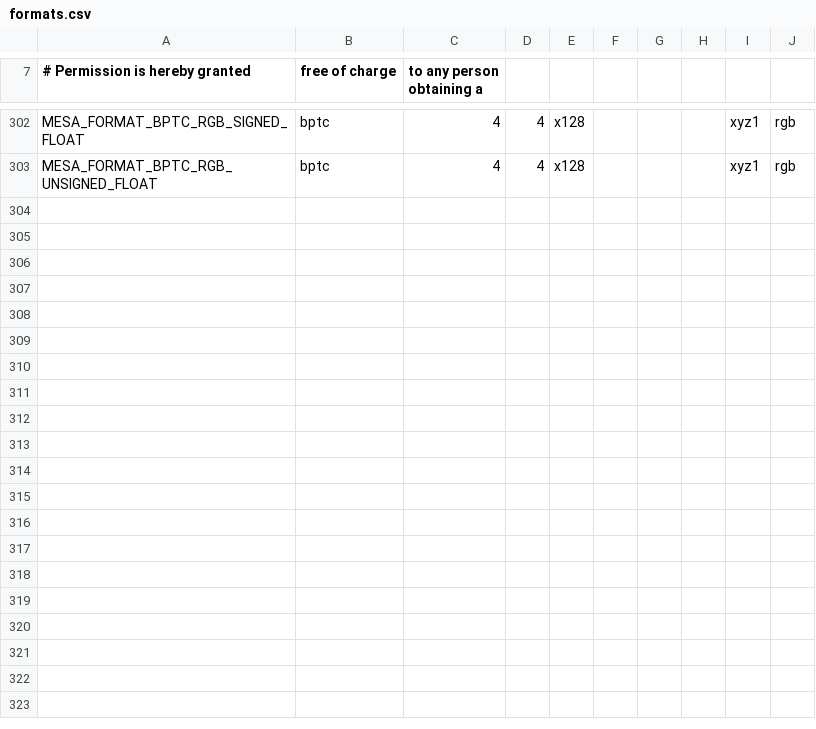
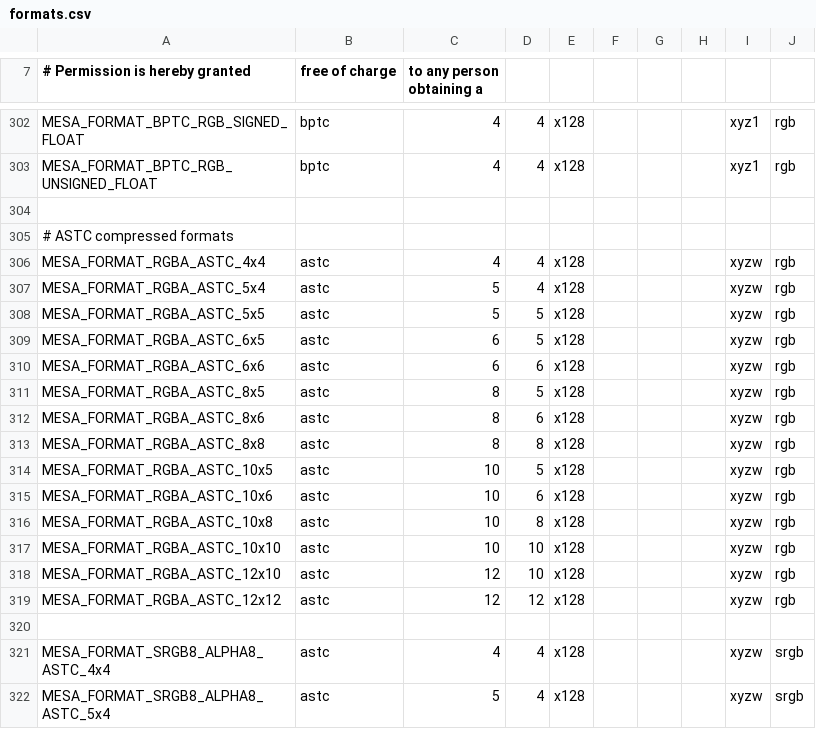
Before and after one commit to openharmony/third_party_mesa3d, a CSV file: src/mesa/main/formats.csv, drawn as a sheet; only a part is shown, gaps mark what is left out; the diff covers the shown part only.

Commit message:
mesa/formats: define the 2D ASTC formats
Define the mesa formats and make changes necessary for compilation
without errors. Also add support for _mesa_get_srgb_format_linear().

v2. conform the ASTC MESA_FORMAT enums to the existing naming convention.
v3. remove ASTC cases for _mesa_get_uncompressed_format(). This function is
    only used for generating mipmaps - something ASTC formats do not support
    due to lack of online compression.

Reviewed-by: Anuj Phogat <anuj.phogat@gmail.com>
Signed-off-by: Nanley Chery <nanley.g.chery@intel.com>

```diff
--- a/src/mesa/main/formats.csv
+++ b/src/mesa/main/formats.csv
@@ -303 +303,20 @@ MESA_FORMAT_BPTC_RGB_SIGNED_FLOAT         , bptc  , 4, 4, x128,     ,     ,
 MESA_FORMAT_BPTC_RGB_UNSIGNED_FLOAT       , bptc  , 4, 4, x128,     ,     ,     , xyz1, rgb
+
+# ASTC compressed formats
+MESA_FORMAT_RGBA_ASTC_4x4                 , astc  , 4, 4, x128,     ,     ,     , xyzw, rgb
+MESA_FORMAT_RGBA_ASTC_5x4                 , astc  , 5, 4, x128,     ,     ,     , xyzw, rgb
+MESA_FORMAT_RGBA_ASTC_5x5                 , astc  , 5, 5, x128,     ,     ,     , xyzw, rgb
+MESA_FORMAT_RGBA_ASTC_6x5                 , astc  , 6, 5, x128,     ,     ,     , xyzw, rgb
+MESA_FORMAT_RGBA_ASTC_6x6                 , astc  , 6, 6, x128,     ,     ,     , xyzw, rgb
+MESA_FORMAT_RGBA_ASTC_8x5                 , astc  , 8, 5, x128,     ,     ,     , xyzw, rgb
+MESA_FORMAT_RGBA_ASTC_8x6                 , astc  , 8, 6, x128,     ,     ,     , xyzw, rgb
+MESA_FORMAT_RGBA_ASTC_8x8                 , astc  , 8, 8, x128,     ,     ,     , xyzw, rgb
+MESA_FORMAT_RGBA_ASTC_10x5                , astc  ,10, 5, x128,     ,     ,     , xyzw, rgb
+MESA_FORMAT_RGBA_ASTC_10x6                , astc  ,10, 6, x128,     ,     ,     , xyzw, rgb
+MESA_FORMAT_RGBA_ASTC_10x8                , astc  ,10, 8, x128,     ,     ,     , xyzw, rgb
+MESA_FORMAT_RGBA_ASTC_10x10               , astc  ,10,10, x128,     ,     ,     , xyzw, rgb
+MESA_FORMAT_RGBA_ASTC_12x10               , astc  ,12,10, x128,     ,     ,     , xyzw, rgb
+MESA_FORMAT_RGBA_ASTC_12x12               , astc  ,12,12, x128,     ,     ,     , xyzw, rgb
+
+MESA_FORMAT_SRGB8_ALPHA8_ASTC_4x4         , astc  , 4, 4, x128,     ,     ,     , xyzw, srgb
+MESA_FORMAT_SRGB8_ALPHA8_ASTC_5x4         , astc  , 5, 4, x128,     ,     ,     , xyzw, srgb
```
Also changed, not shown: 12 added rows elsewhere in this file, 4 other files.
